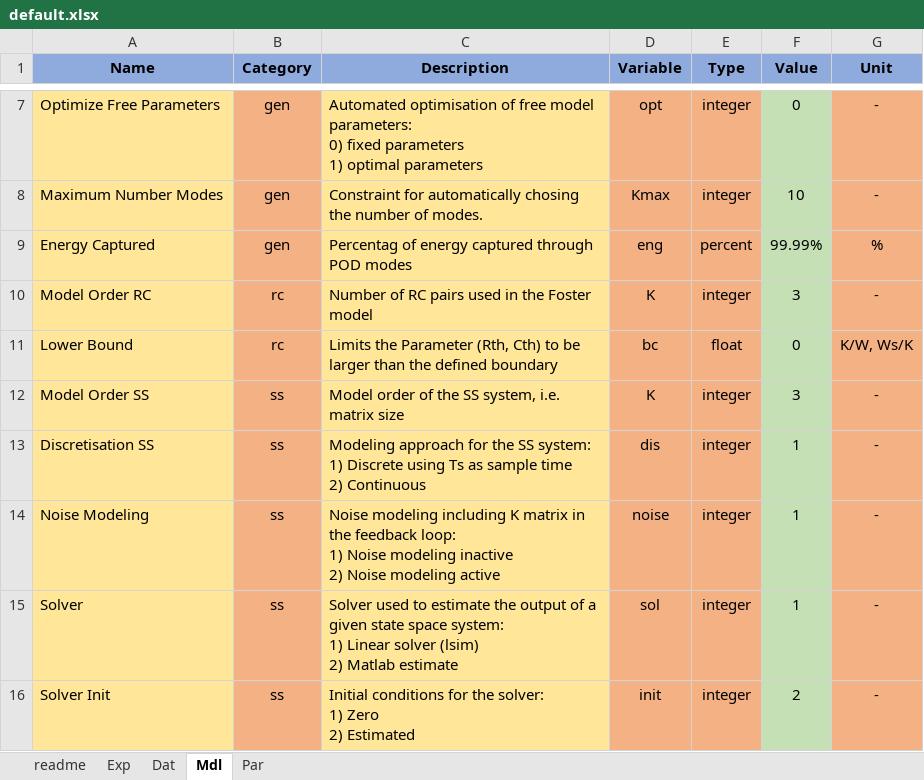
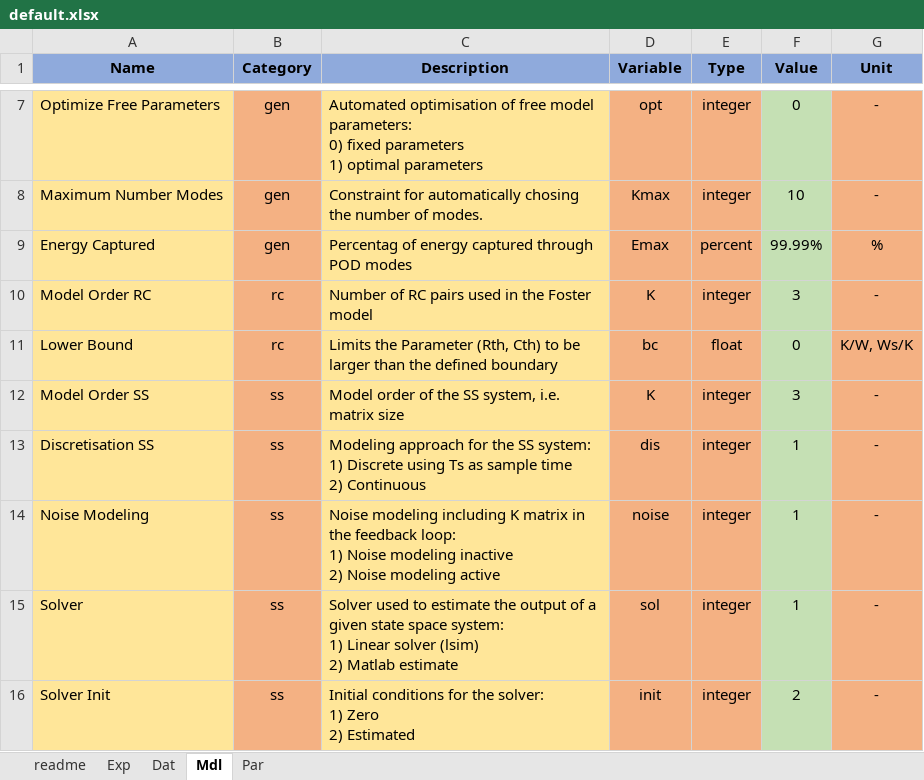
Before and after one commit to pascme05/TherMOS, an Excel workbook: config/default.xlsx, sheet Mdl, drawn as a sheet; only a part is shown, gaps mark what is left out; values as stored, in another font and other column widths than the file's, no borders; the diff names each change by its address in the sheet, - before the commit and + after, or states it on an @@ line.

```diff
--- a/config/default.xlsx (sheet Mdl)
+++ b/config/default.xlsx (sheet Mdl)
-D9 (Variable): eng
+D9 (Variable): Emax
```
Also changed, not shown: config/default2D.xlsx, 6 other files.
